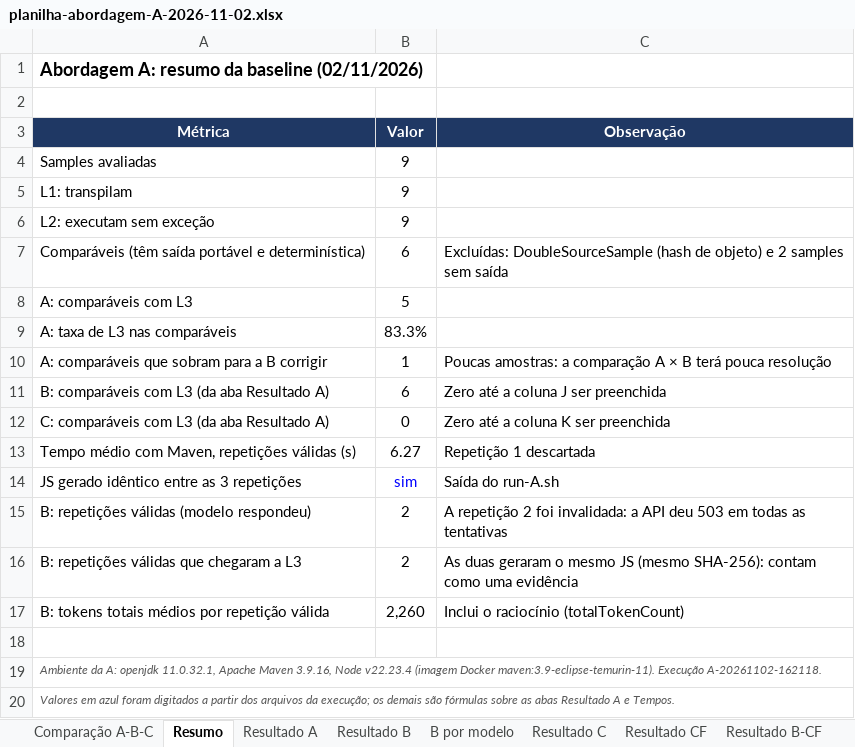
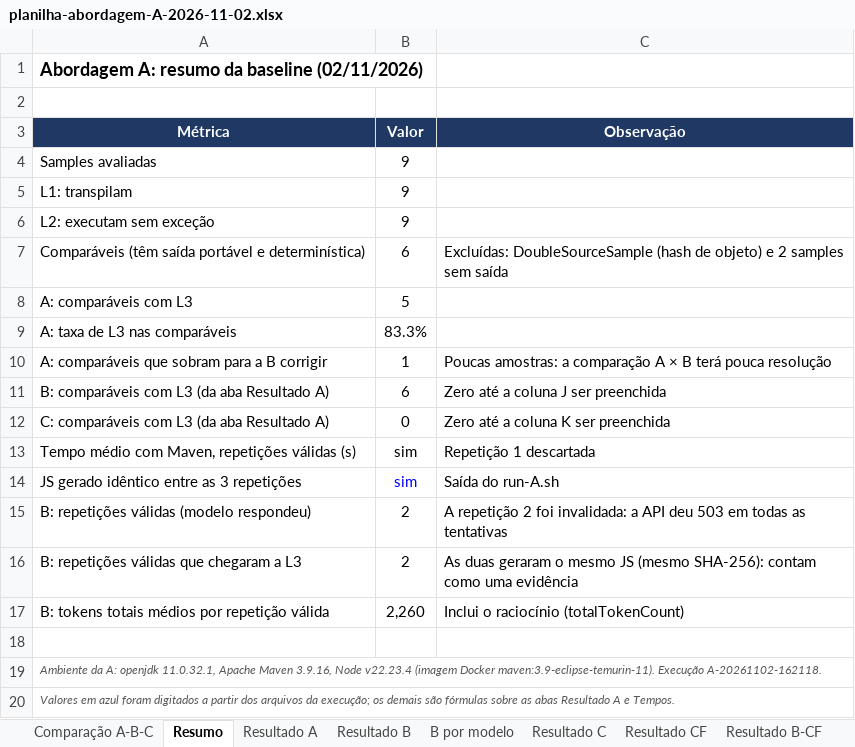
Before and after one commit to zecacorreia/tjtjdf, an Excel workbook: docs/planilha-abordagem-A-2026-11-02.xlsx, sheet Resumo, drawn as a sheet; values as stored, in another font and other column widths than the file's, no borders; the diff names each change by its address in the sheet, - before the commit and + after, or states it on an @@ line.

```diff
--- a/docs/planilha-abordagem-A-2026-11-02.xlsx (sheet Resumo)
+++ b/docs/planilha-abordagem-A-2026-11-02.xlsx (sheet Resumo)
-B13 (Valor): 6.27
+B13 (Valor): sim
```
Also changed, not shown: sheet Tempos, sheet Comparação A-B-C, other sheet tabs, formulas that keep their value, 27 other files.
